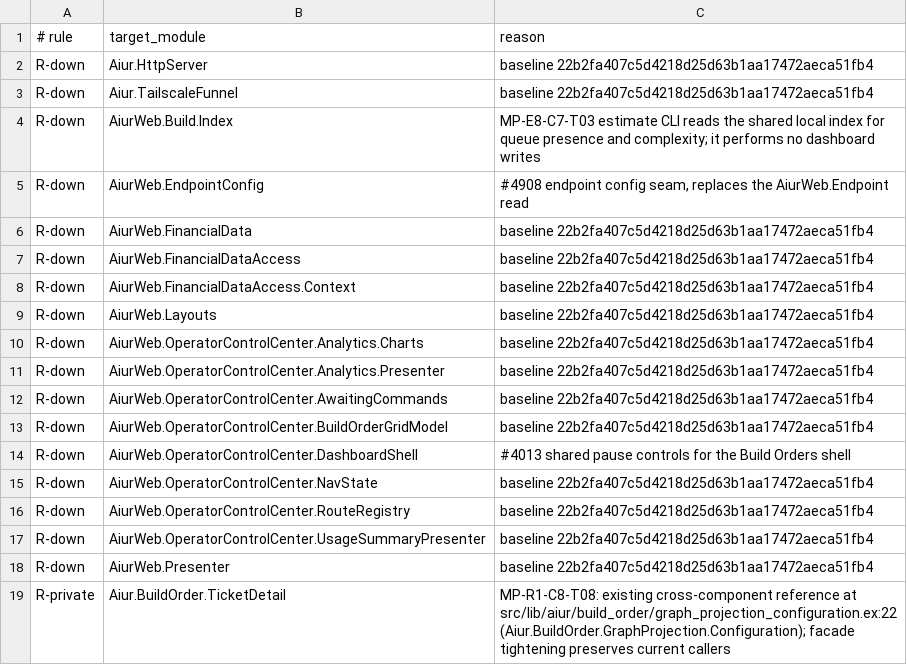
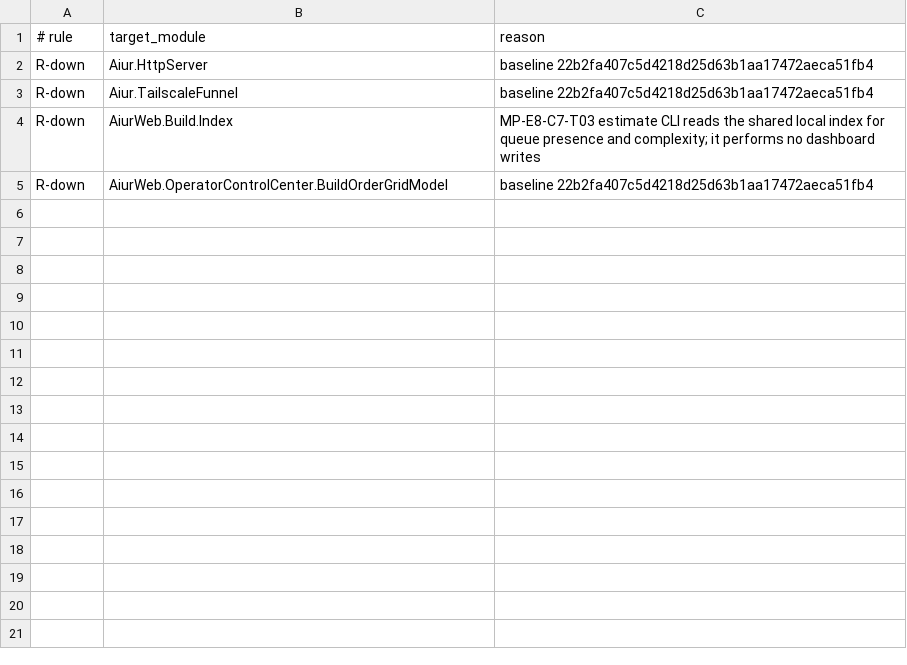
Before and after one commit to aiur-team/aiur, a TSV file: scripts/components/allowlist/build-orders.tsv, drawn as a sheet; the diff names each change by its address in the sheet, - before the commit and + after, or states it on an @@ line.

Commit message:
Prune retired component allowances

```diff
--- a/scripts/components/allowlist/build-orders.tsv
+++ b/scripts/components/allowlist/build-orders.tsv
-row 5: R-down | AiurWeb.EndpointConfig | #4908 endpoint config seam, replaces the AiurWeb.Endpoint read
-row 6: R-down | AiurWeb.FinancialData | baseline 22b2fa407c5d4218d25d63b1aa17472aeca51fb4
-row 7: R-down | AiurWeb.FinancialDataAccess | baseline 22b2fa407c5d4218d25d63b1aa17472aeca51fb4
-row 8: R-down | AiurWeb.FinancialDataAccess.Context | baseline 22b2fa407c5d4218d25d63b1aa17472aeca51fb4
-row 9: R-down | AiurWeb.Layouts | baseline 22b2fa407c5d4218d25d63b1aa17472aeca51fb4
-row 10: R-down | AiurWeb.OperatorControlCenter.Analytics.Charts | baseline 22b2fa407c5d4218d25d63b1aa17472aeca51fb4
-row 11: R-down | AiurWeb.OperatorControlCenter.Analytics.Presenter | baseline 22b2fa407c5d4218d25d63b1aa17472aeca51fb4
-row 12: R-down | AiurWeb.OperatorControlCenter.AwaitingCommands | baseline 22b2fa407c5d4218d25d63b1aa17472aeca51fb4
-row 14: R-down | AiurWeb.OperatorControlCenter.DashboardShell | #4013 shared pause controls for the Build Orders shell
-row 15: R-down | AiurWeb.OperatorControlCenter.NavState | baseline 22b2fa407c5d4218d25d63b1aa17472aeca51fb4
-row 16: R-down | AiurWeb.OperatorControlCenter.RouteRegistry | baseline 22b2fa407c5d4218d25d63b1aa17472aeca51fb4
-row 17: R-down | AiurWeb.OperatorControlCenter.UsageSummaryPresenter | baseline 22b2fa407c5d4218d25d63b1aa17472aeca51fb4
-row 18: R-down | AiurWeb.Presenter | baseline 22b2fa407c5d4218d25d63b1aa17472aeca51fb4
-row 19: R-private | Aiur.BuildOrder.TicketDetail | MP-R1-C8-T08: existing cross-component reference at src/lib/aiur/build_order/graph_projection_configuration.ex:22 (Aiur.BuildOrder.GraphProjection.Configuration); facade tightening preserves current callers
```
